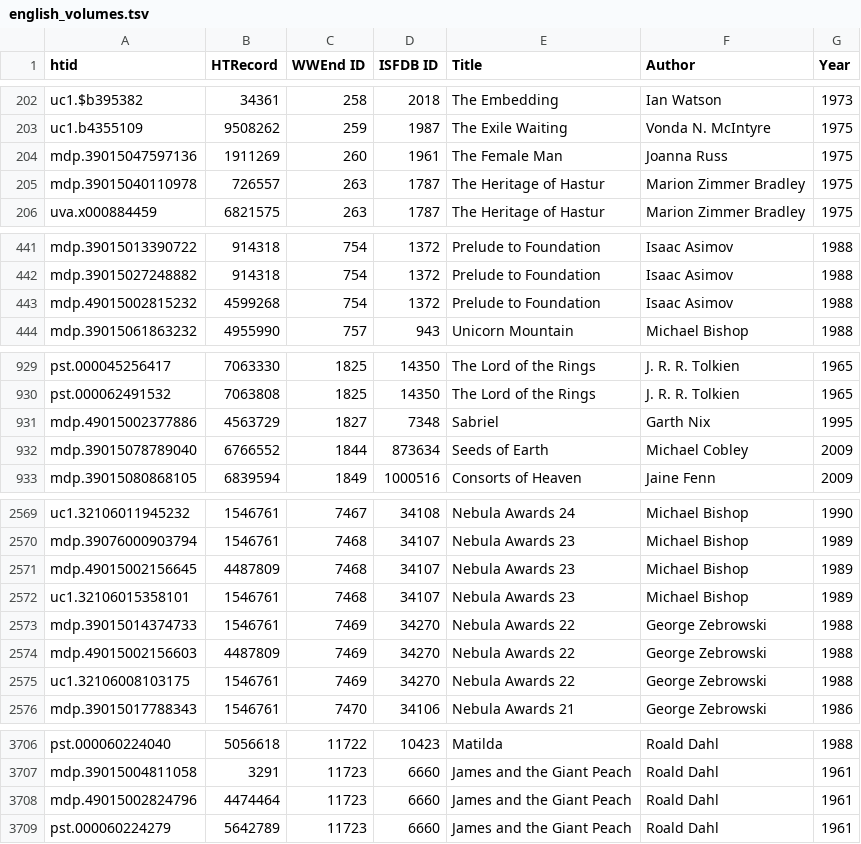
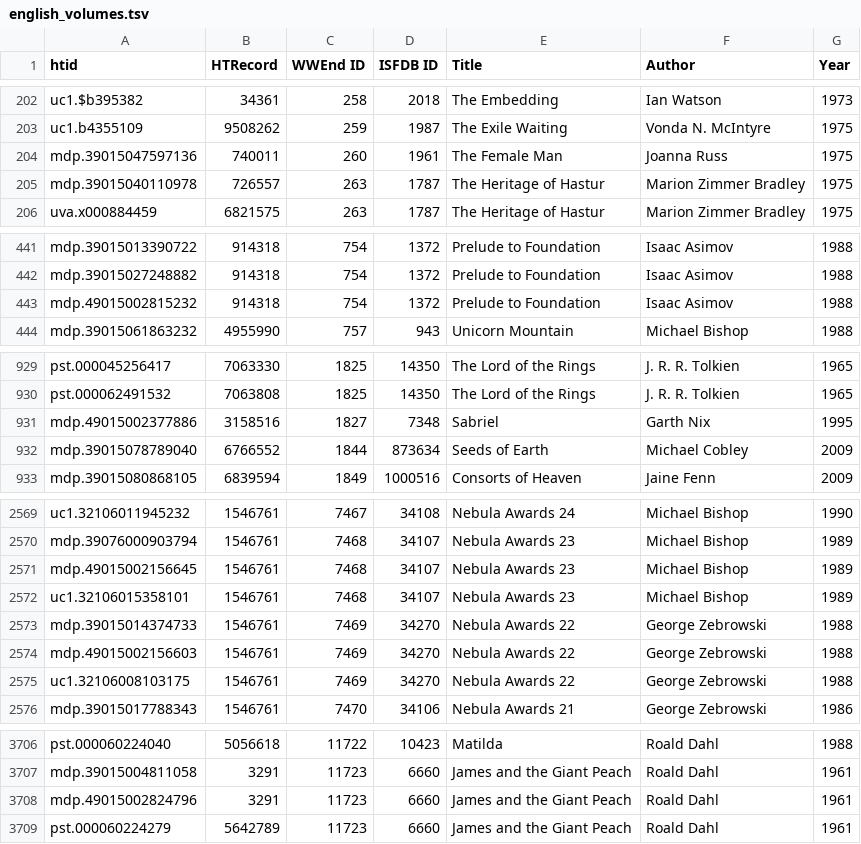
Before and after one commit to laurejt/sf-in-hathitrust, a TSV file: english_volumes.tsv, drawn as a sheet; only a part is shown, gaps mark what is left out; the diff covers the shown part only.

Commit message:
Corrected more HTRecord ids.

```diff
--- a/english_volumes.tsv
+++ b/english_volumes.tsv
@@ -203,3 +203,3 @@ uc1.$b395382	34361	258	2018	The Embedding	Ian Watson	1973
 uc1.b4355109	9508262	259	1987	The Exile Waiting	Vonda N. McIntyre	1975
-mdp.39015047597136	1911269	260	1961	The Female Man	Joanna Russ	1975
+mdp.39015047597136	740011	260	1961	The Female Man	Joanna Russ	1975
 mdp.39015040110978	726557	263	1787	The Heritage of Hastur	Marion Zimmer Bradley	1975
@@ -442,3 +442,3 @@ mdp.39015013390722	914318	754	1372	Prelude to Foundation	Isaac Asimov	1988
 mdp.39015027248882	914318	754	1372	Prelude to Foundation	Isaac Asimov	1988
-mdp.49015002815232	4599268	754	1372	Prelude to Foundation	Isaac Asimov	1988
+mdp.49015002815232	914318	754	1372	Prelude to Foundation	Isaac Asimov	1988
 mdp.39015061863232	4955990	757	943	Unicorn Mountain	Michael Bishop	1988
@@ -930,3 +930,3 @@ pst.000045256417	7063330	1825	14350	The Lord of the Rings	J. R. R. Tolkien	1965
 pst.000062491532	7063808	1825	14350	The Lord of the Rings	J. R. R. Tolkien	1965
-mdp.49015002377886	4563729	1827	7348	Sabriel	Garth Nix	1995
+mdp.49015002377886	3158516	1827	7348	Sabriel	Garth Nix	1995
 mdp.39015078789040	6766552	1844	873634	Seeds of Earth	Michael Cobley	2009
@@ -2570,6 +2570,6 @@ uc1.32106011945232	1546761	7467	34108	Nebula Awards 24	Michael Bishop	1990
 mdp.39076000903794	1546761	7468	34107	Nebula Awards 23	Michael Bishop	1989
-mdp.49015002156645	4487809	7468	34107	Nebula Awards 23	Michael Bishop	1989
+mdp.49015002156645	1546761	7468	34107	Nebula Awards 23	Michael Bishop	1989
 uc1.32106015358101	1546761	7468	34107	Nebula Awards 23	Michael Bishop	1989
 mdp.39015014374733	1546761	7469	34270	Nebula Awards 22	George Zebrowski	1988
-mdp.49015002156603	4487809	7469	34270	Nebula Awards 22	George Zebrowski	1988
+mdp.49015002156603	1546761	7469	34270	Nebula Awards 22	George Zebrowski	1988
 uc1.32106008103175	1546761	7469	34270	Nebula Awards 22	George Zebrowski	1988
@@ -3707,3 +3707,3 @@ pst.000060224040	5056618	11722	10423	Matilda	Roald Dahl	1988
 mdp.39015004811058	3291	11723	6660	James and the Giant Peach	Roald Dahl	1961
-mdp.49015002824796	4474464	11723	6660	James and the Giant Peach	Roald Dahl	1961
+mdp.49015002824796	3291	11723	6660	James and the Giant Peach	Roald Dahl	1961
 pst.000060224279	5642789	11723	6660	James and the Giant Peach	Roald Dahl	1961
```
Also changed, not shown: 3 edited cells elsewhere in this file.
